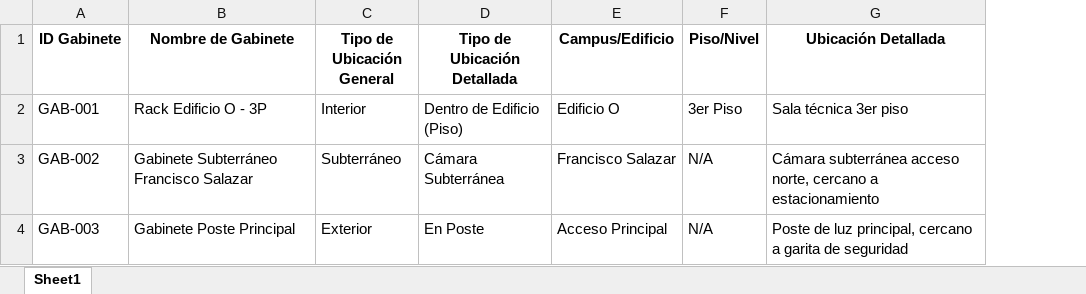
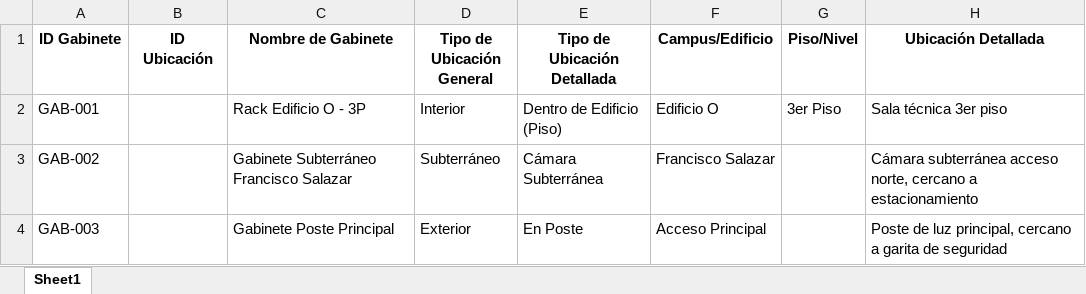
Before and after one commit to ultimocorreoexistente-prog/sistema-camaras-ufro, an Excel workbook: user_input_files/planillas-web/Gabinetes.xlsx, sheet Sheet1, drawn as a sheet; only a part is shown; values as stored, in another font and other column widths than the file's, no borders; addresses are those after the commit; the diff names each change by its address in the sheet, - before the commit and + after, or states it on an @@ line.

```diff
--- a/user_input_files/planillas-web/Gabinetes.xlsx (sheet Sheet1)
+++ b/user_input_files/planillas-web/Gabinetes.xlsx (sheet Sheet1)
+column B (ID Ubicación), empty
-G3:G4 (Piso/Nivel): N/A
+G3:G4 (Piso/Nivel): (empty)
```
Also changed, not shown: user_input_files/planillas-web/Listadecámaras_modificada.xlsx, user_input_files/planillas-web/Switches.xlsx, 17 other files.
